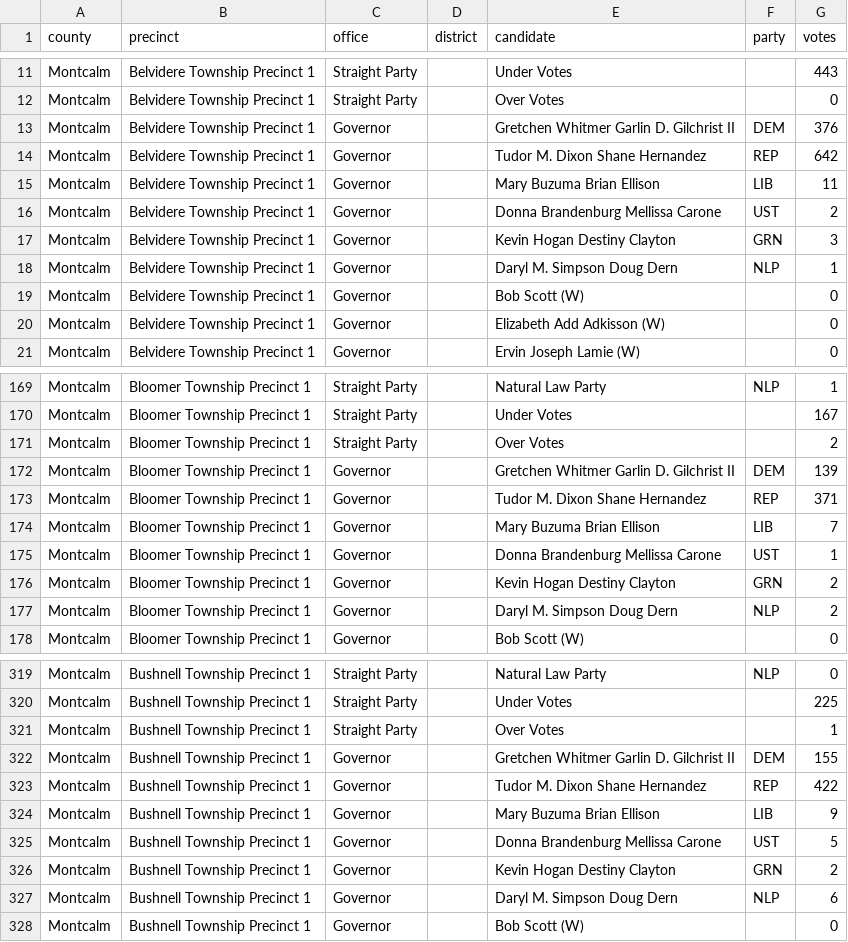
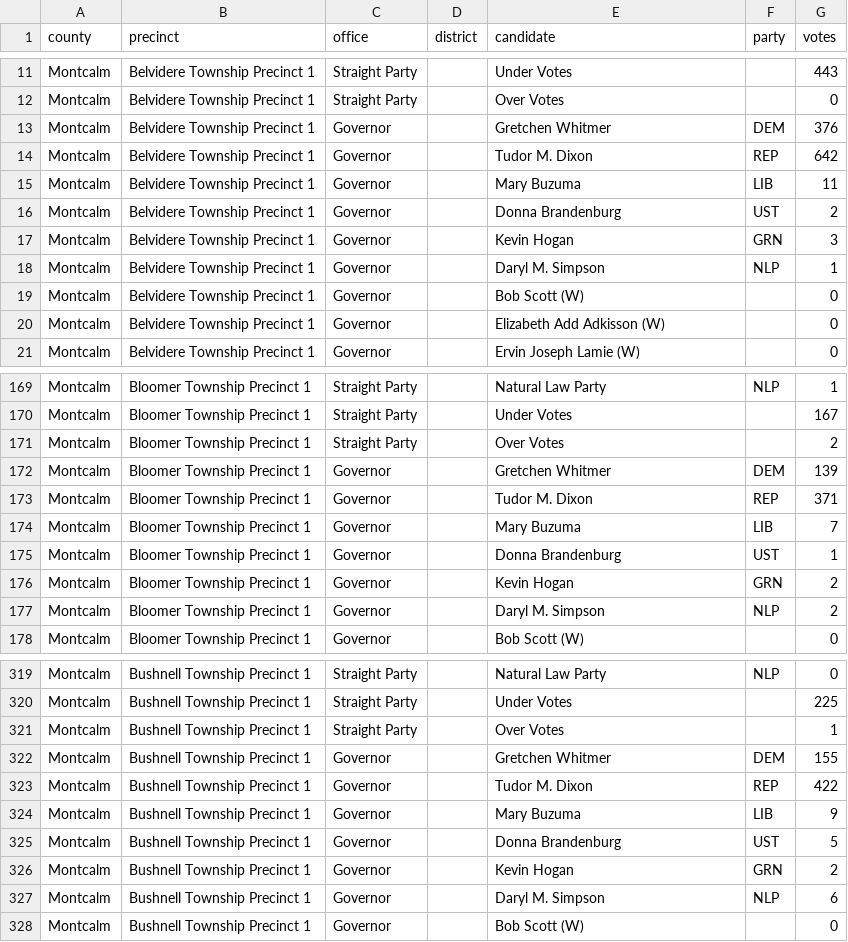
Before and after one commit to openelections/openelections-data-mi, a CSV file: 2022/20221108__mi__general__montcalm__precinct.csv, drawn as a sheet; only a part is shown, gaps mark what is left out; the diff covers the shown part only.

```diff
--- a/2022/20221108__mi__general__montcalm__precinct.csv
+++ b/2022/20221108__mi__general__montcalm__precinct.csv
@@ -12,8 +12,8 @@ Montcalm,Belvidere Township Precinct 1,Straight Party,,Under Votes,,443
 Montcalm,Belvidere Township Precinct 1,Straight Party,,Over Votes,,0
-Montcalm,Belvidere Township Precinct 1,Governor,,Gretchen Whitmer Garlin D. Gilchrist II,DEM,376
-Montcalm,Belvidere Township Precinct 1,Governor,,Tudor M. Dixon Shane Hernandez,REP,642
-Montcalm,Belvidere Township Precinct 1,Governor,,Mary Buzuma Brian Ellison,LIB,11
-Montcalm,Belvidere Township Precinct 1,Governor,,Donna Brandenburg Mellissa Carone,UST,2
-Montcalm,Belvidere Township Precinct 1,Governor,,Kevin Hogan Destiny Clayton,GRN,3
-Montcalm,Belvidere Township Precinct 1,Governor,,Daryl M. Simpson Doug Dern,NLP,1
+Montcalm,Belvidere Township Precinct 1,Governor,,Gretchen Whitmer,DEM,376
+Montcalm,Belvidere Township Precinct 1,Governor,,Tudor M. Dixon,REP,642
+Montcalm,Belvidere Township Precinct 1,Governor,,Mary Buzuma,LIB,11
+Montcalm,Belvidere Township Precinct 1,Governor,,Donna Brandenburg,UST,2
+Montcalm,Belvidere Township Precinct 1,Governor,,Kevin Hogan,GRN,3
+Montcalm,Belvidere Township Precinct 1,Governor,,Daryl M. Simpson,NLP,1
 Montcalm,Belvidere Township Precinct 1,Governor,,Bob Scott (W),,0
@@ -171,8 +171,8 @@ Montcalm,Bloomer Township Precinct 1,Straight Party,,Under Votes,,167
 Montcalm,Bloomer Township Precinct 1,Straight Party,,Over Votes,,2
-Montcalm,Bloomer Township Precinct 1,Governor,,Gretchen Whitmer Garlin D. Gilchrist II,DEM,139
-Montcalm,Bloomer Township Precinct 1,Governor,,Tudor M. Dixon Shane Hernandez,REP,371
-Montcalm,Bloomer Township Precinct 1,Governor,,Mary Buzuma Brian Ellison,LIB,7
-Montcalm,Bloomer Township Precinct 1,Governor,,Donna Brandenburg Mellissa Carone,UST,1
-Montcalm,Bloomer Township Precinct 1,Governor,,Kevin Hogan Destiny Clayton,GRN,2
-Montcalm,Bloomer Township Precinct 1,Governor,,Daryl M. Simpson Doug Dern,NLP,2
+Montcalm,Bloomer Township Precinct 1,Governor,,Gretchen Whitmer,DEM,139
+Montcalm,Bloomer Township Precinct 1,Governor,,Tudor M. Dixon,REP,371
+Montcalm,Bloomer Township Precinct 1,Governor,,Mary Buzuma,LIB,7
+Montcalm,Bloomer Township Precinct 1,Governor,,Donna Brandenburg,UST,1
+Montcalm,Bloomer Township Precinct 1,Governor,,Kevin Hogan,GRN,2
+Montcalm,Bloomer Township Precinct 1,Governor,,Daryl M. Simpson,NLP,2
 Montcalm,Bloomer Township Precinct 1,Governor,,Bob Scott (W),,0
@@ -321,8 +321,8 @@ Montcalm,Bushnell Township Precinct 1,Straight Party,,Under Votes,,225
 Montcalm,Bushnell Township Precinct 1,Straight Party,,Over Votes,,1
-Montcalm,Bushnell Township Precinct 1,Governor,,Gretchen Whitmer Garlin D. Gilchrist II,DEM,155
-Montcalm,Bushnell Township Precinct 1,Governor,,Tudor M. Dixon Shane Hernandez,REP,422
-Montcalm,Bushnell Township Precinct 1,Governor,,Mary Buzuma Brian Ellison,LIB,9
-Montcalm,Bushnell Township Precinct 1,Governor,,Donna Brandenburg Mellissa Carone,UST,5
-Montcalm,Bushnell Township Precinct 1,Governor,,Kevin Hogan Destiny Clayton,GRN,2
-Montcalm,Bushnell Township Precinct 1,Governor,,Daryl M. Simpson Doug Dern,NLP,6
+Montcalm,Bushnell Township Precinct 1,Governor,,Gretchen Whitmer,DEM,155
+Montcalm,Bushnell Township Precinct 1,Governor,,Tudor M. Dixon,REP,422
+Montcalm,Bushnell Township Precinct 1,Governor,,Mary Buzuma,LIB,9
+Montcalm,Bushnell Township Precinct 1,Governor,,Donna Brandenburg,UST,5
+Montcalm,Bushnell Township Precinct 1,Governor,,Kevin Hogan,GRN,2
+Montcalm,Bushnell Township Precinct 1,Governor,,Daryl M. Simpson,NLP,6
 Montcalm,Bushnell Township Precinct 1,Governor,,Bob Scott (W),,0
```
Also changed, not shown: 160 edited cells elsewhere in this file, 2022/20221108__mi__general__emmet__precinct.csv, 2022/20221108__mi__general__lake__precinct.csv.
